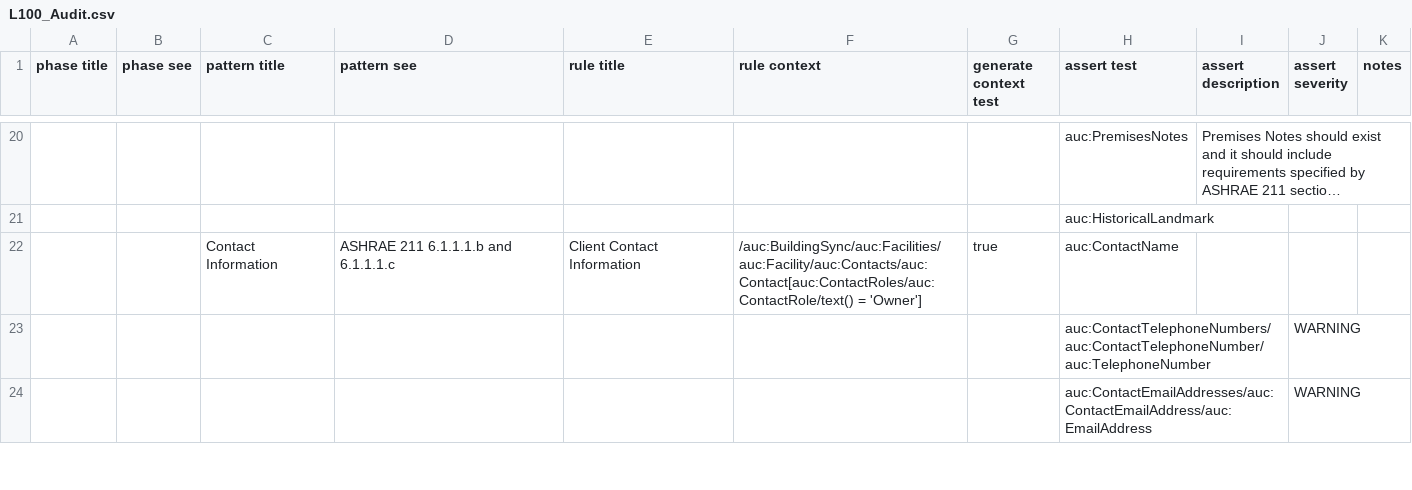
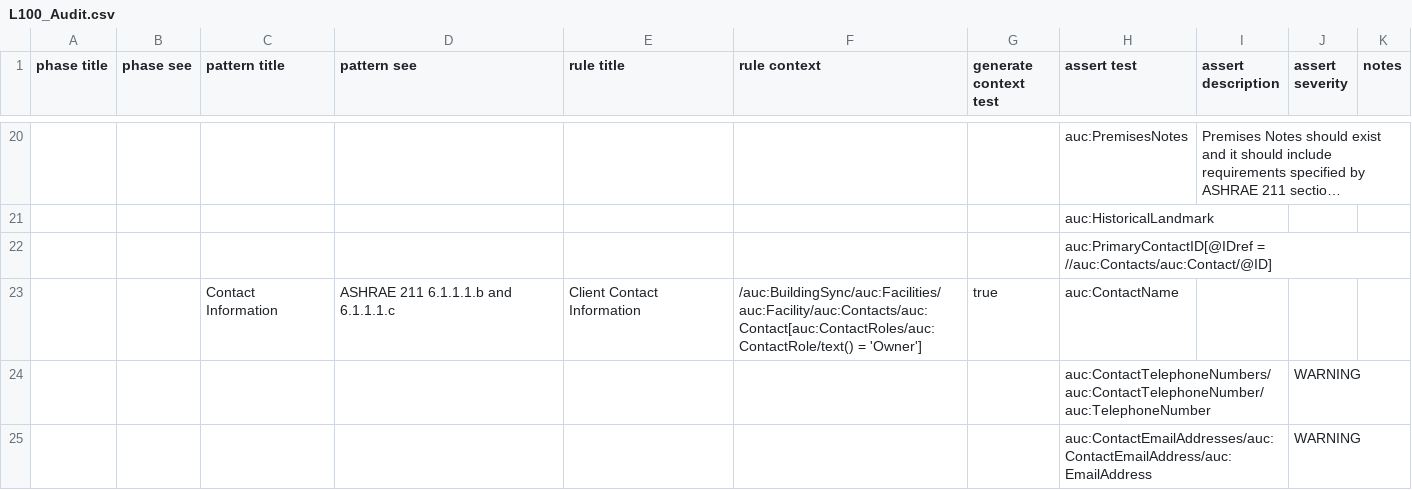
Before and after one commit to BuildingSync/TestSuite, a CSV file: schematron/v2.1.0/L100_Audit.csv, drawn as a sheet; only a part is shown, gaps mark what is left out; long unchanged cells end in …; the diff names each change by its address in the sheet, - before the commit and + after, or states it on an @@ line.

Commit message:
refactor(L100_Audit): require PrimaryContactID

```diff
--- a/schematron/v2.1.0/L100_Audit.csv
+++ b/schematron/v2.1.0/L100_Audit.csv
+row 22:  |  |  |  |  |  |  | auc:PrimaryContactID[@IDref = //auc:Contacts/auc:Contact/@ID]
```
Also changed, not shown: 2 other files.
